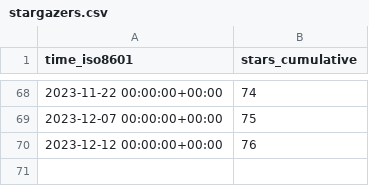
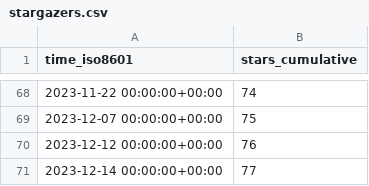
Before and after one commit to PetervanLunteren/EcoAssist, a CSV file: PetervanLunteren/EcoAssist/ghrs-data/stargazers.csv, drawn as a sheet; only a part is shown, gaps mark what is left out; the diff names each change by its address in the sheet, - before the commit and + after, or states it on an @@ line.

```diff
--- a/PetervanLunteren/EcoAssist/ghrs-data/stargazers.csv
+++ b/PetervanLunteren/EcoAssist/ghrs-data/stargazers.csv
+row 71: 2023-12-14 00:00:00+00:00 | 77
```
